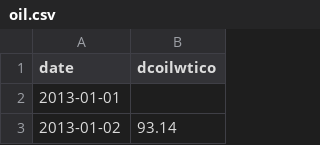
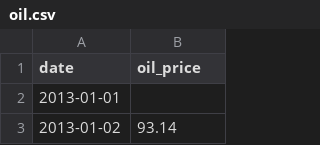
Before and after one commit to Calebchike/NDI-Python-Class, a CSV file: oil.csv, drawn as a sheet; only a part is shown.

Commit message:
Added practice data files to the notebook

```diff
--- a/oil.csv
+++ b/oil.csv
@@ -1,2 +1,2 @@
-date,dcoilwtico
+date,oil_price
 2013-01-01,
```
